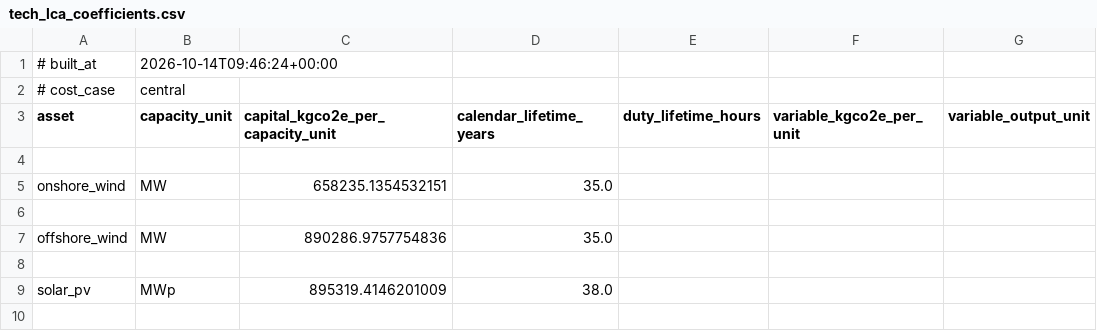
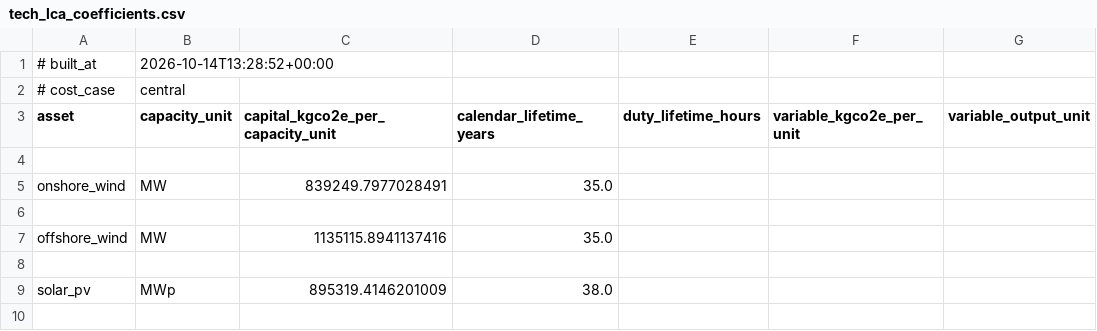
Before and after one commit to louis123sch/ukelectrolyserlca, a CSV file: optimisation_outputs/tech_lca_coefficients.csv, drawn as a sheet; only a part is shown; the diff covers the shown part only; the diff names each change by its address in the sheet, - before the commit and + after, or states it on an @@ line.

```diff
--- a/optimisation_outputs/tech_lca_coefficients.csv
+++ b/optimisation_outputs/tech_lca_coefficients.csv
-B1 (capacity_unit): 2026-10-14T09:46:24+00:00
+B1 (capacity_unit): 2026-10-14T13:28:52+00:00
-C5 (capital_kgco2e_per_capacity_unit): 658235.1354532151
+C5 (capital_kgco2e_per_capacity_unit): 839249.7977028491
-C7 (capital_kgco2e_per_capacity_unit): 890286.9757754836
+C7 (capital_kgco2e_per_capacity_unit): 1135115.8941137416
```
Also changed, not shown: 18 edited cells elsewhere in this file, optimisation_outputs/h2_prices_by_colour.csv, optimisation_outputs/h2_prices_recommended.csv, 35 other files.
